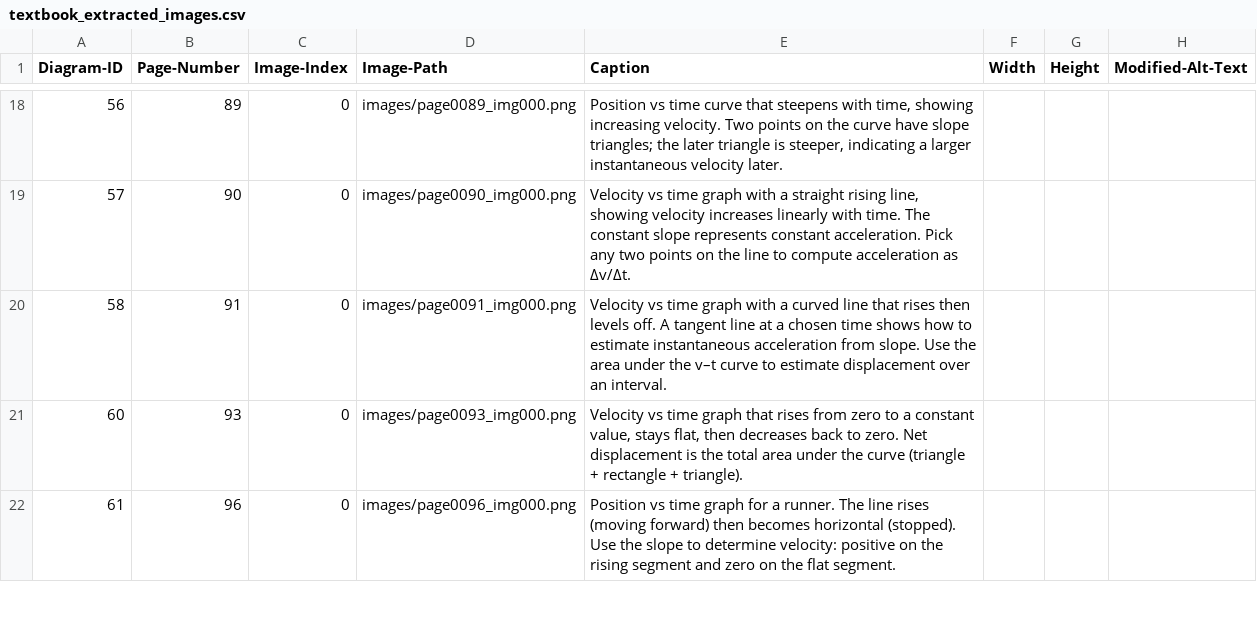
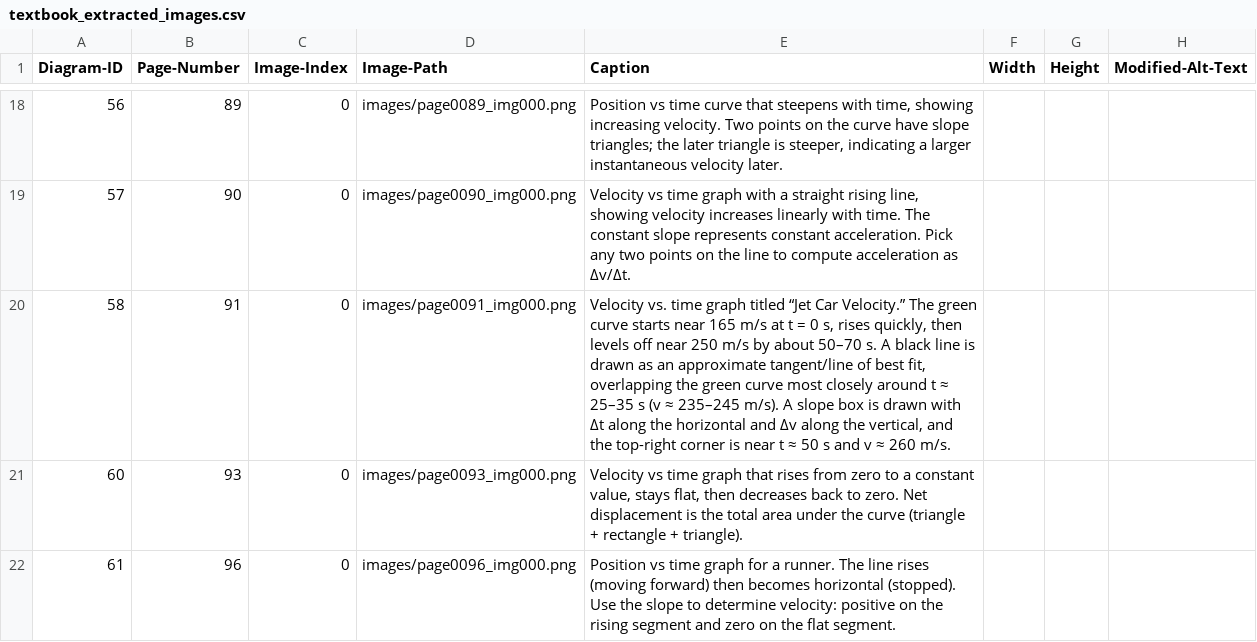
Before and after one commit to 4G06-CAPSTONE-2025/Reading4All, a CSV file: ai/annotations/textbook_extracted_images.csv, drawn as a sheet; only a part is shown, gaps mark what is left out; the diff names each change by its address in the sheet, - before the commit and + after, or states it on an @@ line.

Commit message:
added green line (approx)

```diff
--- a/ai/annotations/textbook_extracted_images.csv
+++ b/ai/annotations/textbook_extracted_images.csv
-E20 (Caption): Velocity vs time graph with a curved line that rises then levels off. A tangent line at a chosen time shows how to estimate instantaneous acceleration from slope. Use the area under the v–t curve to estimate displacement over an interval.
+E20 (Caption): Velocity vs. time graph titled “Jet Car Velocity.” The green curve starts near 165 m/s at t = 0 s, rises quickly, then levels off near 250 m/s by about 50–70 s. A black line is drawn as an approximate tangent/line of best fit, overlapping the green curve most closely around t ≈ 25–35 s (v ≈ 235–245 m/s). A slope box is drawn with Δt along the horizontal and Δv along the vertical, and the top-right corner is near t ≈ 50 s and v ≈ 260 m/s.
```
